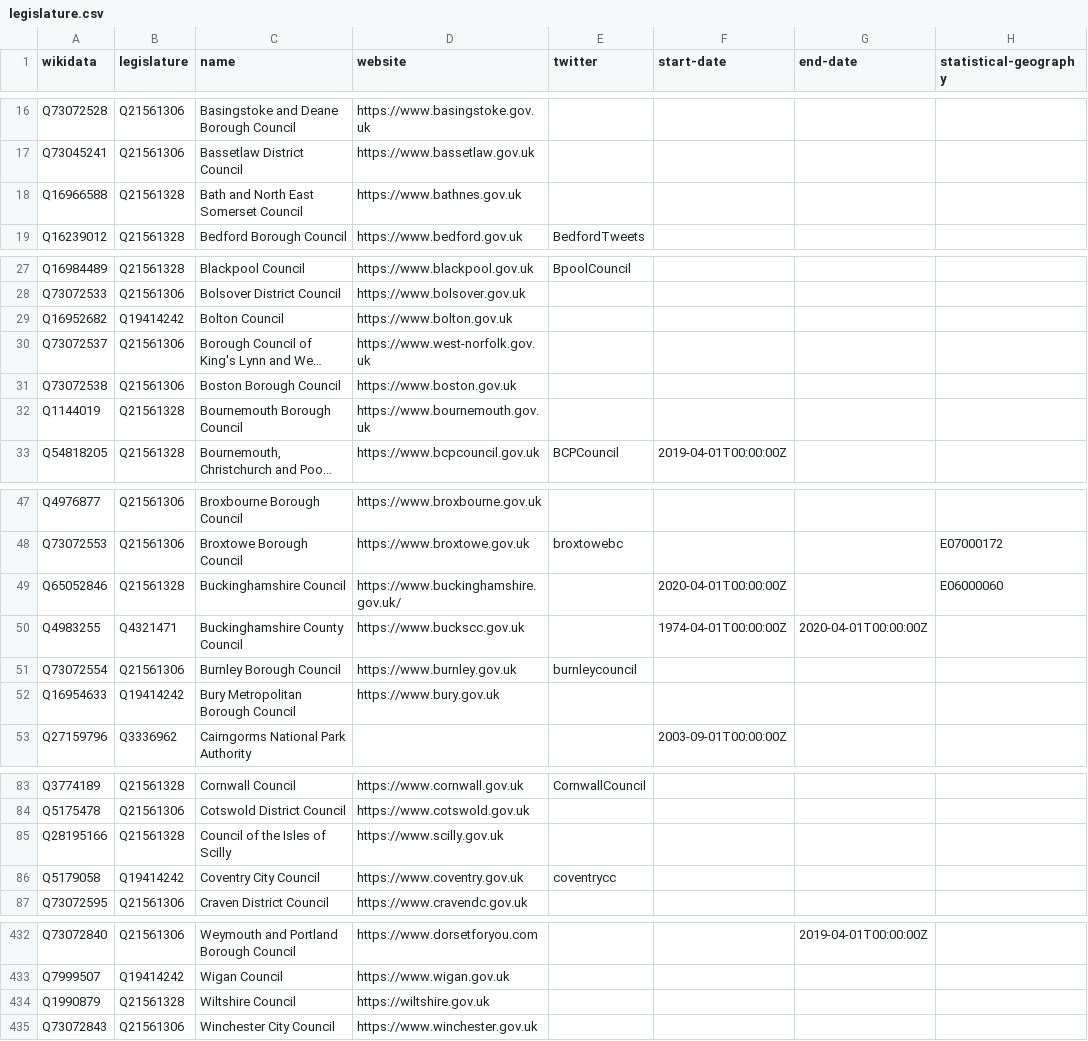
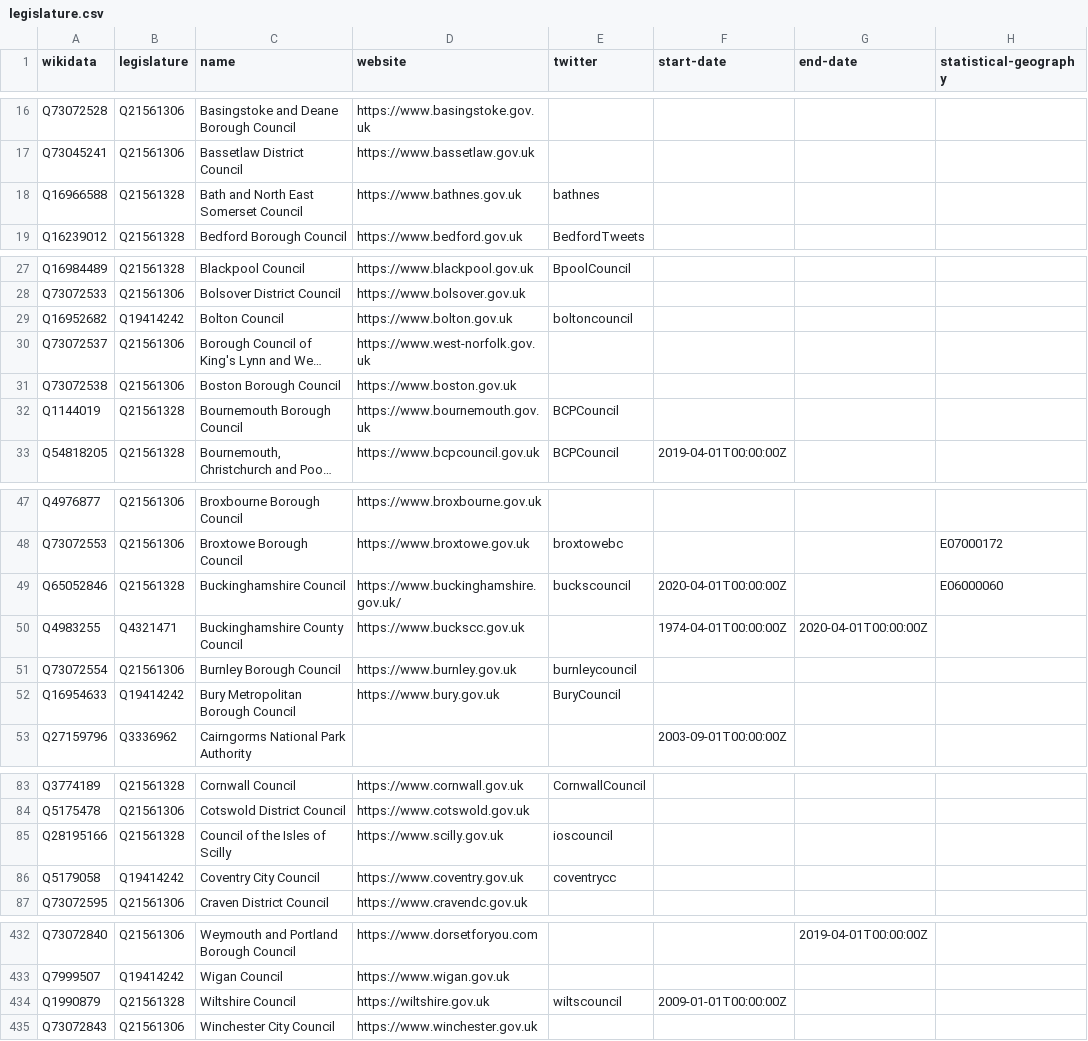
Before and after one commit to digital-land/organisation-dataset, a CSV file: collection/wikidata/legislature.csv, drawn as a sheet; only a part is shown, gaps mark what is left out; long unchanged cells end in …; the diff covers the shown part only; the diff names each change by its address in the sheet, - before the commit and + after, or states it on an @@ line.

```diff
--- a/collection/wikidata/legislature.csv
+++ b/collection/wikidata/legislature.csv
-E18 (twitter): (empty)
+E18 (twitter): bathnes
-E29 (twitter): (empty)
+E29 (twitter): boltoncouncil
-E32 (twitter): (empty)
+E32 (twitter): BCPCouncil
-E49 (twitter): (empty)
+E49 (twitter): buckscouncil
-E52 (twitter): (empty)
+E52 (twitter): BuryCouncil
-E85 (twitter): (empty)
+E85 (twitter): ioscouncil
-E434 (twitter): (empty)
+E434 (twitter): wiltscouncil
-F434 (start-date): (empty)
+F434 (start-date): 2009-01-01T00:00:00Z
```
Also changed, not shown: 6 edited cells elsewhere in this file, collection/organisation.csv.
